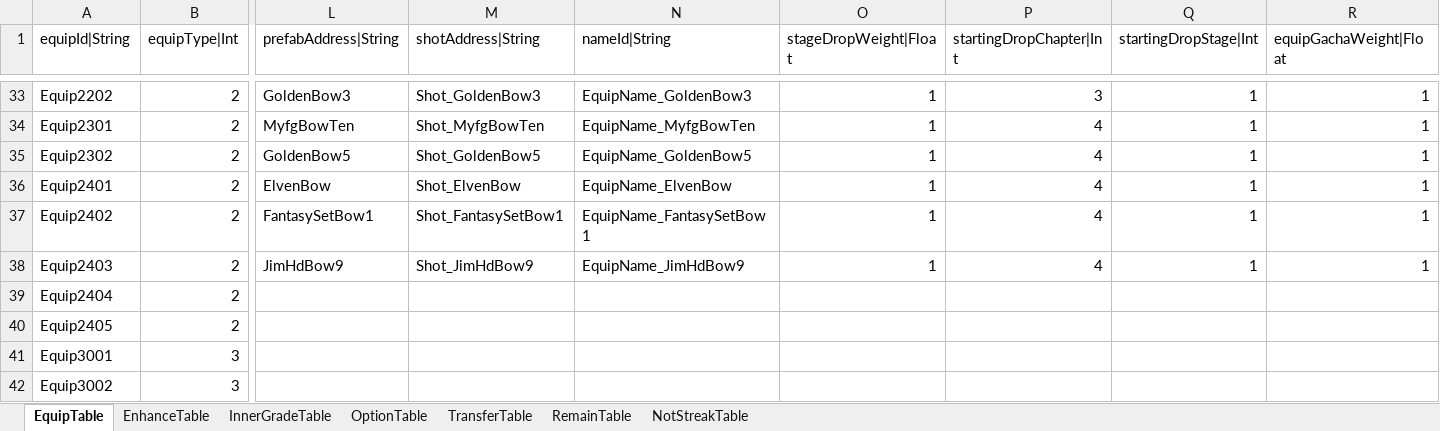
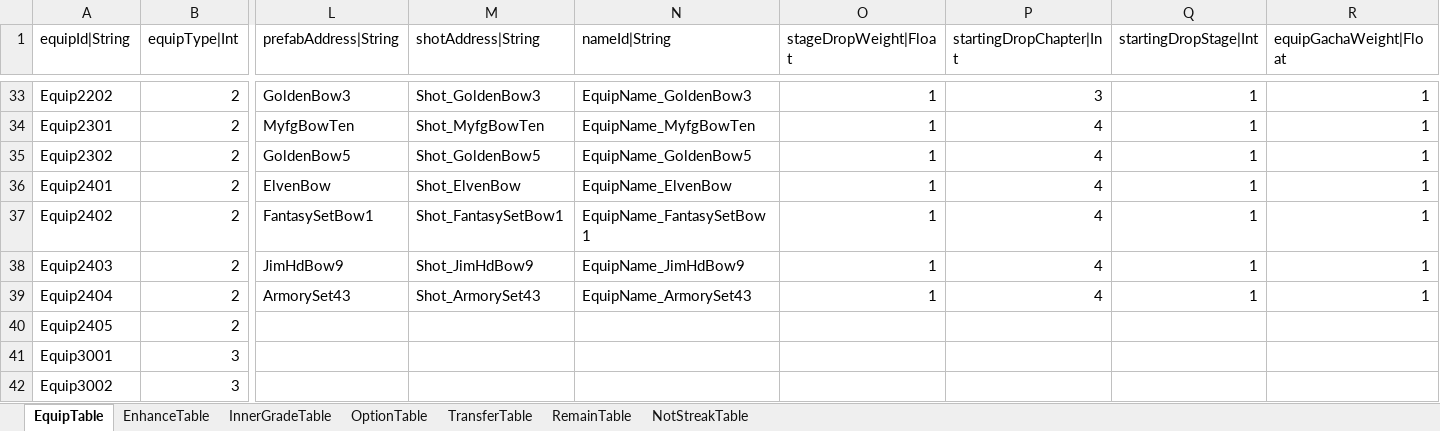
Before and after one commit to hayannal/ProjectNoname, an Excel workbook: Excel/Equip.xlsx, sheet EquipTable, drawn as a sheet; only a part is shown, gaps mark what is left out; values as stored, in another font and other column widths than the file's, no borders; the diff names each change by its address in the sheet, - before the commit and + after, or states it on an @@ line.

```diff
--- a/Excel/Equip.xlsx (sheet EquipTable)
+++ b/Excel/Equip.xlsx (sheet EquipTable)
-L39 (prefabAddress|String): (empty)
+L39 (prefabAddress|String): ArmorySet43
-M39 (shotAddress|String): (empty)
+M39 (shotAddress|String): Shot_ArmorySet43
-N39 (nameId|String): (empty)
+N39 (nameId|String): EquipName_ArmorySet43
-O39 (stageDropWeight|Float): (empty)
+O39 (stageDropWeight|Float): 1
-P39 (startingDropChapter|Int): (empty)
+P39 (startingDropChapter|Int): 4
-Q39 (startingDropStage|Int): (empty)
+Q39 (startingDropStage|Int): 1
-R39 (equipGachaWeight|Float): (empty)
+R39 (equipGachaWeight|Float): 1
```
Also changed, not shown: Excel/String.xlsx, 24 other files.
